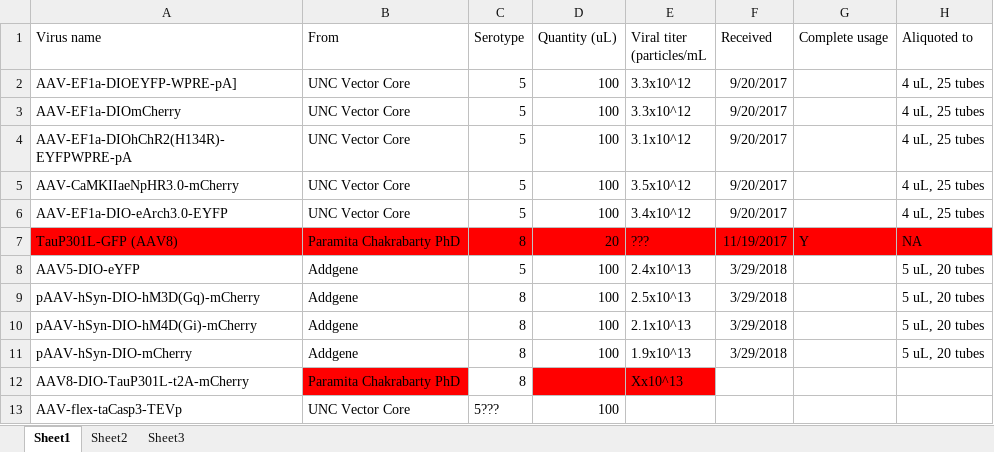
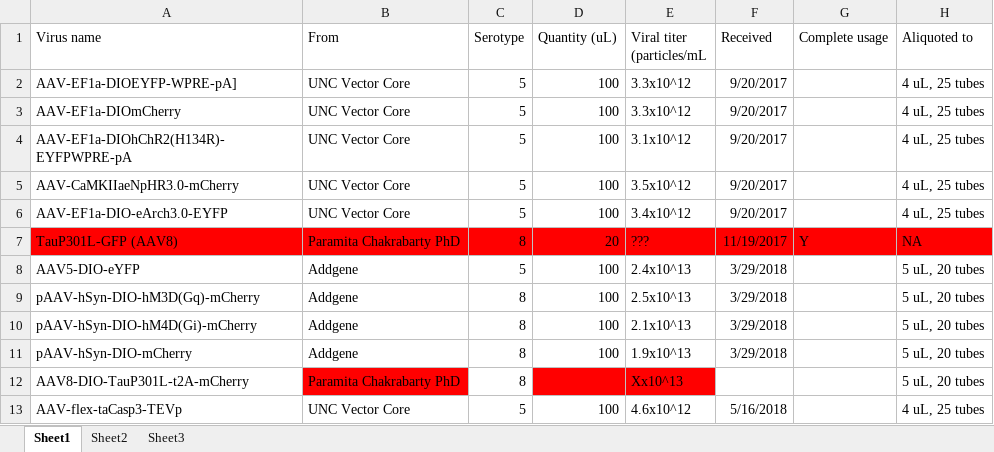
Before and after one commit to korkam/KamLab, an Excel workbook: _Experiments/virus/Virus tracker.xlsx, sheet Sheet1, drawn as a sheet; values as stored, in another font and other column widths than the file's, no borders; conditional formats and table styles not drawn; the diff names each change by its address in the sheet, - before the commit and + after, or states it on an @@ line.

```diff
--- a/_Experiments/virus/Virus tracker.xlsx (sheet Sheet1)
+++ b/_Experiments/virus/Virus tracker.xlsx (sheet Sheet1)
-H12 (Aliquoted to): (empty)
+H12 (Aliquoted to): 5 uL, 20 tubes
-C13 (Serotype): 5???
+C13 (Serotype): 5
-E13 (Viral titer (particles/mL): (empty)
+E13 (Viral titer (particles/mL): 4.6x10^12
-F13 (Received): (empty)
+F13 (Received): 5/16/2018
-H13 (Aliquoted to): (empty)
+H13 (Aliquoted to): 4 uL, 25 tubes
```
Also changed, not shown: 3 other files.
